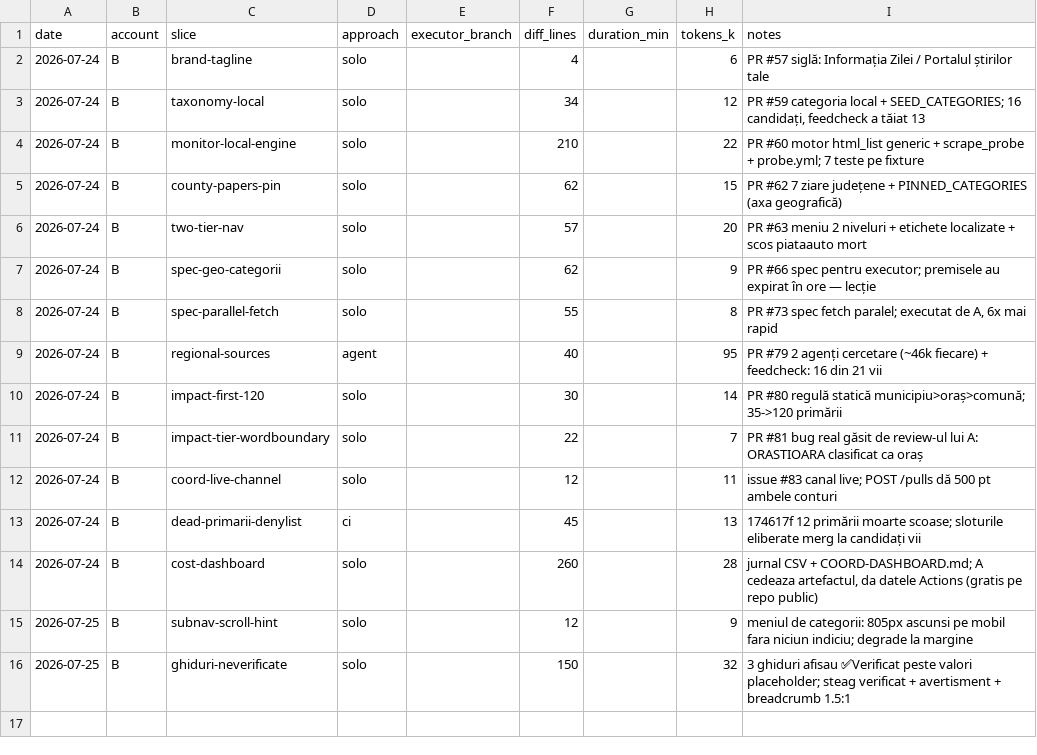
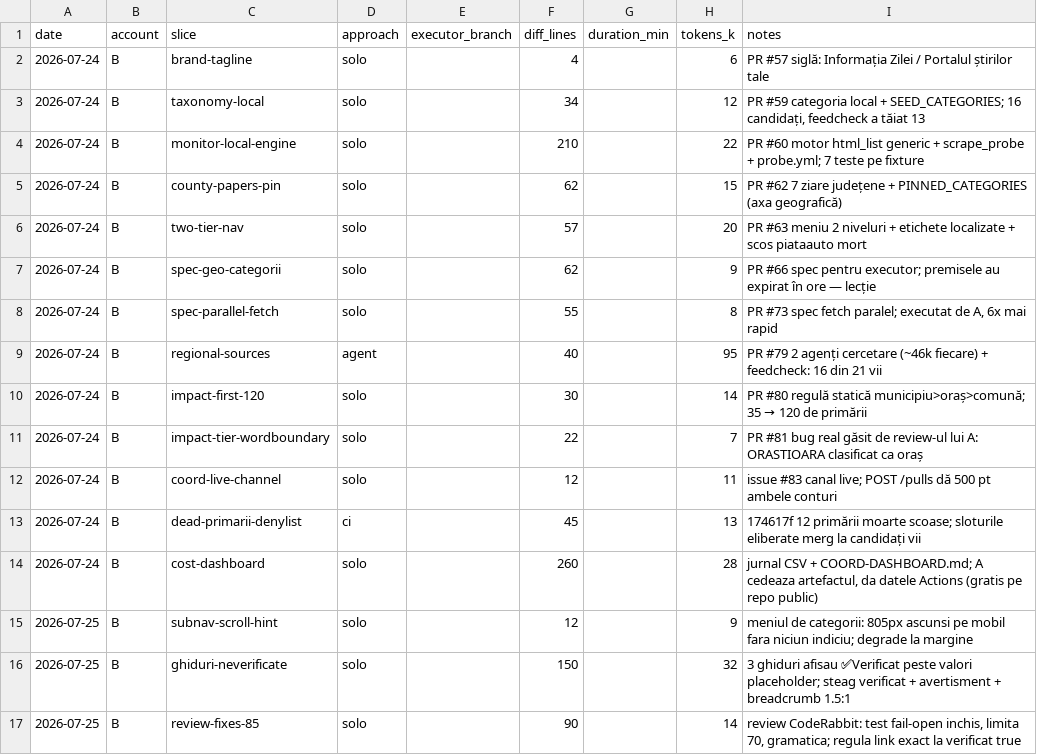
Before and after one commit to Ramanul/izz-ro, a CSV file: specs/metrics.csv, drawn as a sheet.

```diff
--- a/specs/metrics.csv
+++ b/specs/metrics.csv
@@ -9,3 +9,3 @@ date,account,slice,approach,executor_branch,diff_lines,duration_min,tokens_k,not
 2026-07-24,B,regional-sources,agent,,40,,95,PR #79 2 agenți cercetare (~46k fiecare) + feedcheck: 16 din 21 vii
-2026-07-24,B,impact-first-120,solo,,30,,14,PR #80 regulă statică municipiu>oraș>comună; 35->120 primării
+2026-07-24,B,impact-first-120,solo,,30,,14,PR #80 regulă statică municipiu>oraș>comună; 35 → 120 de primării
 2026-07-24,B,impact-tier-wordboundary,solo,,22,,7,PR #81 bug real găsit de review-ul lui A: ORASTIOARA clasificat ca oraș
@@ -16 +16,2 @@ date,account,slice,approach,executor_branch,diff_lines,duration_min,tokens_k,not
 2026-07-25,B,ghiduri-neverificate,solo,,150,,32,3 ghiduri afisau ✅Verificat peste valori placeholder; steag verificat + avertisment + breadcrumb 1.5:1
+2026-07-25,B,review-fixes-85,solo,,90,,14,"review CodeRabbit: test fail-open inchis, limita 70, gramatica; regula link exact la verificat true"
```
Also changed, not shown: 4 other files.
